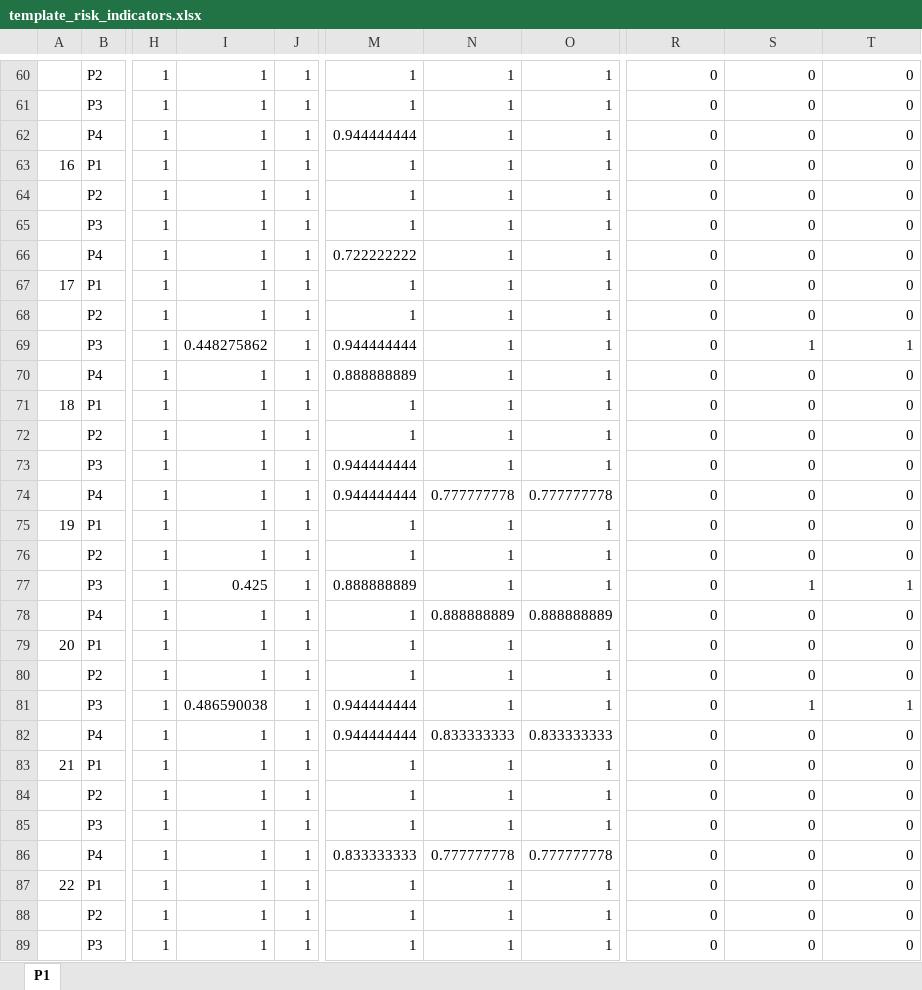
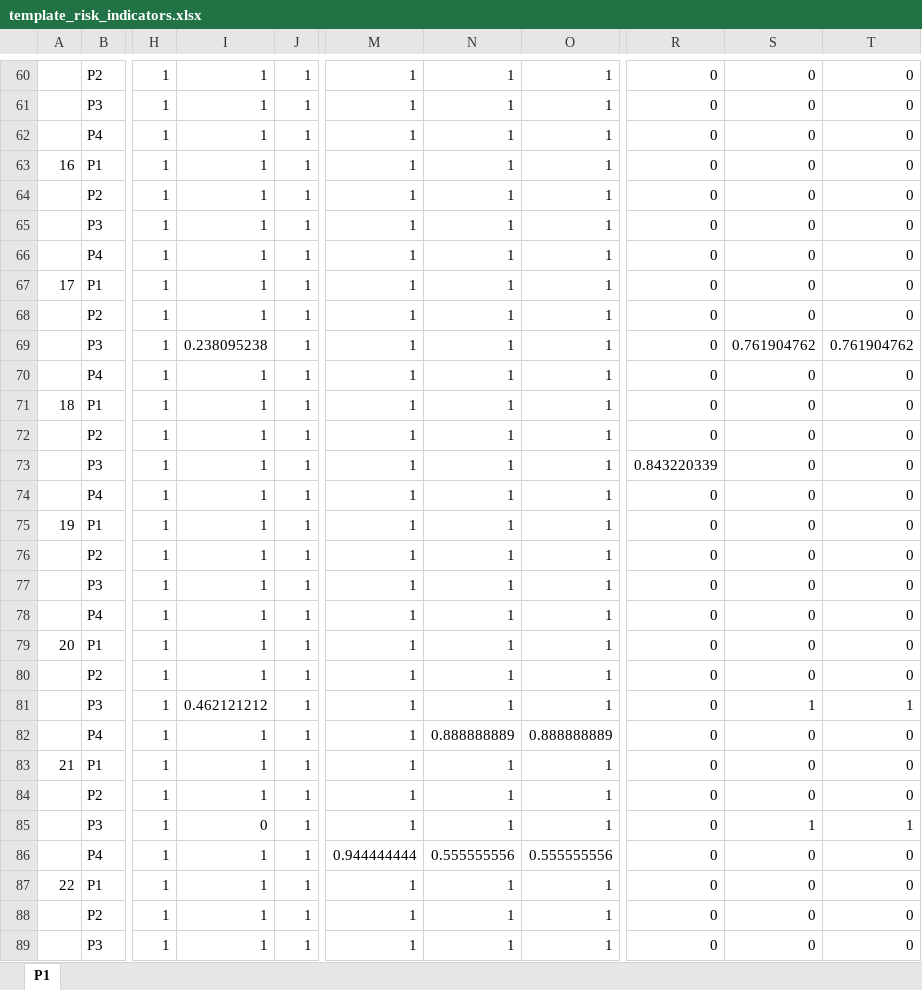
Before and after one commit to hadamrd/SC_DSS_SIMU, an Excel workbook: templates/template_risk_indicators.xlsx, sheet P1, drawn as a sheet; only a part is shown, gaps mark what is left out; values as stored, in another font and other column widths than the file's, no borders; the diff covers the shown part only; the diff names each change by its address in the sheet, - before the commit and + after, or states it on an @@ line.

```diff
--- a/templates/template_risk_indicators.xlsx (sheet P1)
+++ b/templates/template_risk_indicators.xlsx (sheet P1)
-M62: 0.944444444
+M62: 1
-M66: 0.722222222
+M66: 1
-I69: 0.448275862
+I69: 0.238095238
-M69: 0.944444444
+M69: 1
-S69: 1
+S69: 0.761904762
-T69: 1
+T69: 0.761904762
-M70: 0.888888889
+M70: 1
-M73:M74: 0.944444444
+M73:M74: 1
-R73: 0
+R73: 0.843220339
-N74: 0.777777778
+N74: 1
-O74: 0.777777778
+O74: 1
-I77: 0.425
+I77: 1
-M77: 0.888888889
+M77: 1
-S77: 1
+S77: 0
-T77: 1
+T77: 0
-N78: 0.888888889
+N78: 1
-O78: 0.888888889
+O78: 1
-I81: 0.486590038
+I81: 0.462121212
-M81:M82: 0.944444444
+M81:M82: 1
-N82: 0.833333333
+N82: 0.888888889
-O82: 0.833333333
+O82: 0.888888889
-I85: 1
+I85: 0
-S85: 0
+S85: 1
-T85: 0
+T85: 1
-M86: 0.833333333
+M86: 0.944444444
-N86: 0.777777778
+N86: 0.555555556
-O86: 0.777777778
+O86: 0.555555556
```
Also changed, not shown: 116 edited cells elsewhere in this sheet, 3 other files.
